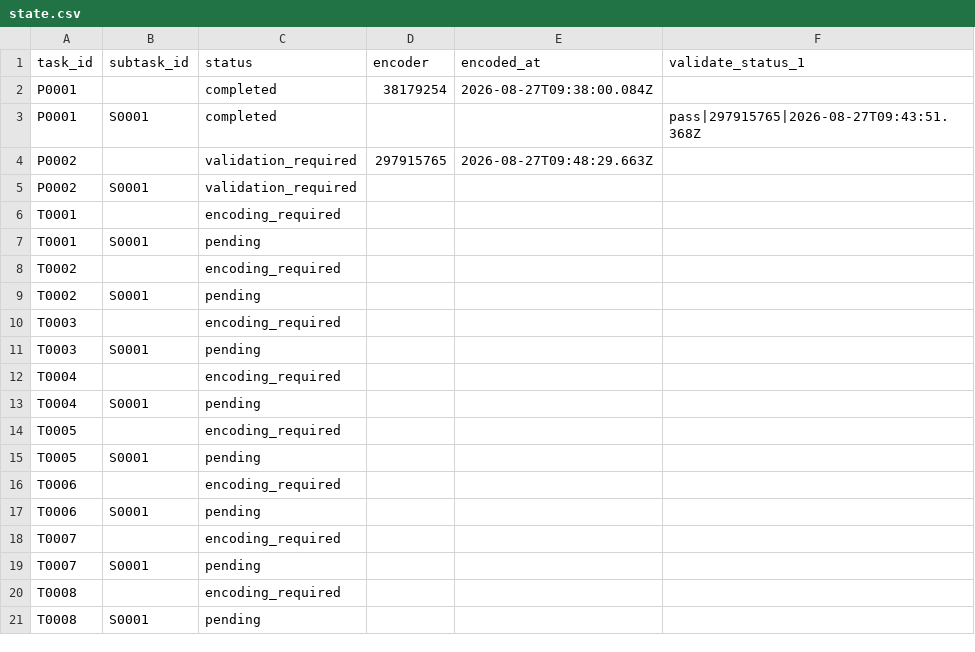
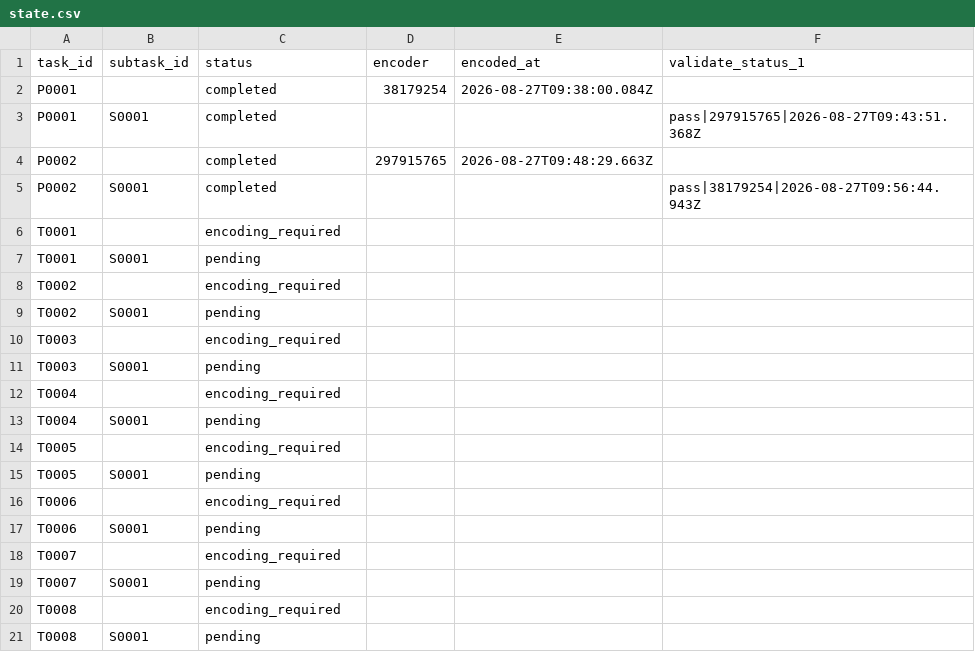
Before and after one commit to ohwjd/test4, a CSV file: tracking/state.csv, drawn as a sheet.

```diff
--- a/tracking/state.csv
+++ b/tracking/state.csv
@@ -3,4 +3,4 @@ P0001,,completed,38179254,2026-08-27T09:38:00.084Z,
 P0001,S0001,completed,,,pass|297915765|2026-08-27T09:43:51.368Z
-P0002,,validation_required,297915765,2026-08-27T09:48:29.663Z,
-P0002,S0001,validation_required,,,
+P0002,,completed,297915765,2026-08-27T09:48:29.663Z,
+P0002,S0001,completed,,,pass|38179254|2026-08-27T09:56:44.943Z
 T0001,,encoding_required,,,
```
Also changed, not shown: tracking/history.csv, 1 other file.
